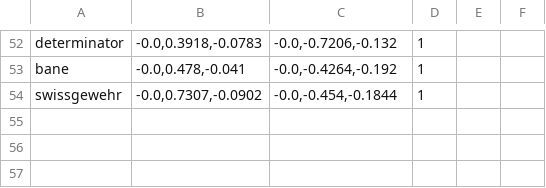
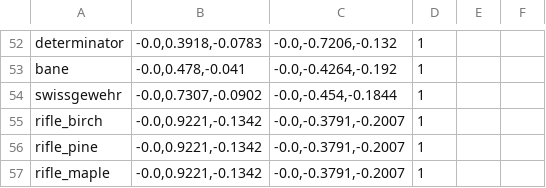
Before and after one commit to strawberry-cow38/unturned-godot, a TSV file: game/content/guns_visual.tsv, drawn as a sheet; only a part is shown, gaps mark what is left out.

```diff
--- a/game/content/guns_visual.tsv
+++ b/game/content/guns_visual.tsv
@@ -54 +54,4 @@ bane	-0.0,0.478,-0.041	-0.0,-0.4264,-0.192	1
 swissgewehr	-0.0,0.7307,-0.0902	-0.0,-0.454,-0.1844	1
+rifle_birch	-0.0,0.9221,-0.1342	-0.0,-0.3791,-0.2007	1
+rifle_pine	-0.0,0.9221,-0.1342	-0.0,-0.3791,-0.2007	1
+rifle_maple	-0.0,0.9221,-0.1342	-0.0,-0.3791,-0.2007	1
```
Also changed, not shown: game/content/sights.tsv, 21 other files.
